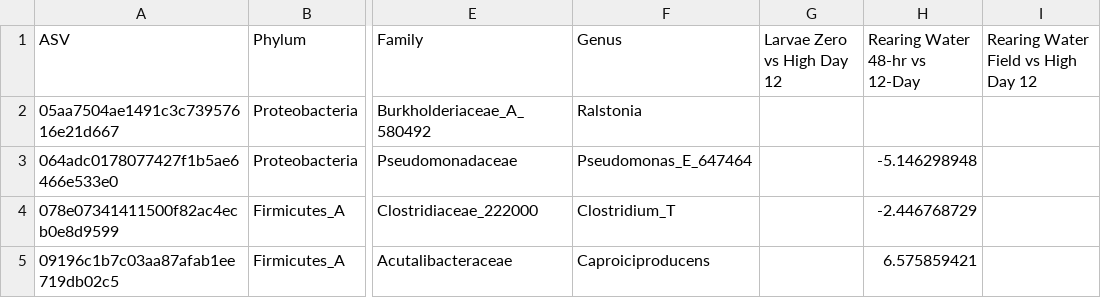
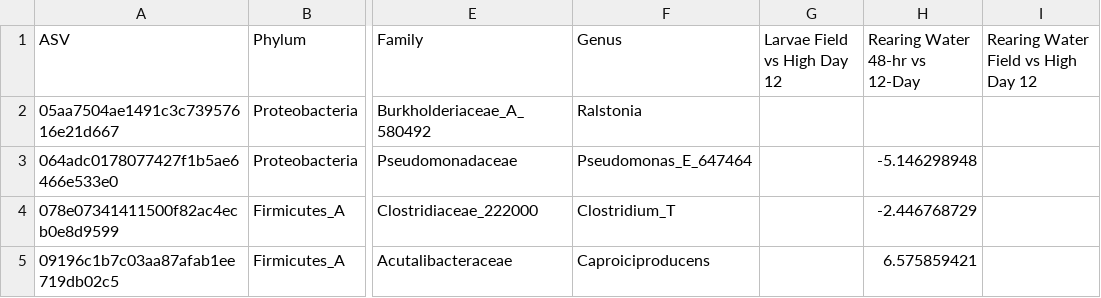
Before and after one commit to kcoonlab/wyeomyia-niche-construction, a CSV file: Supplementary Table 6.csv, drawn as a sheet; only a part is shown, gaps mark what is left out; the diff names each change by its address in the sheet, - before the commit and + after, or states it on an @@ line.

Commit message:
Update Supplementary Table 6.csv

```diff
--- a/Supplementary Table 6.csv
+++ b/Supplementary Table 6.csv
-G1: Larvae Zero vs High Day 12
+G1: Larvae Field vs High Day 12
```
